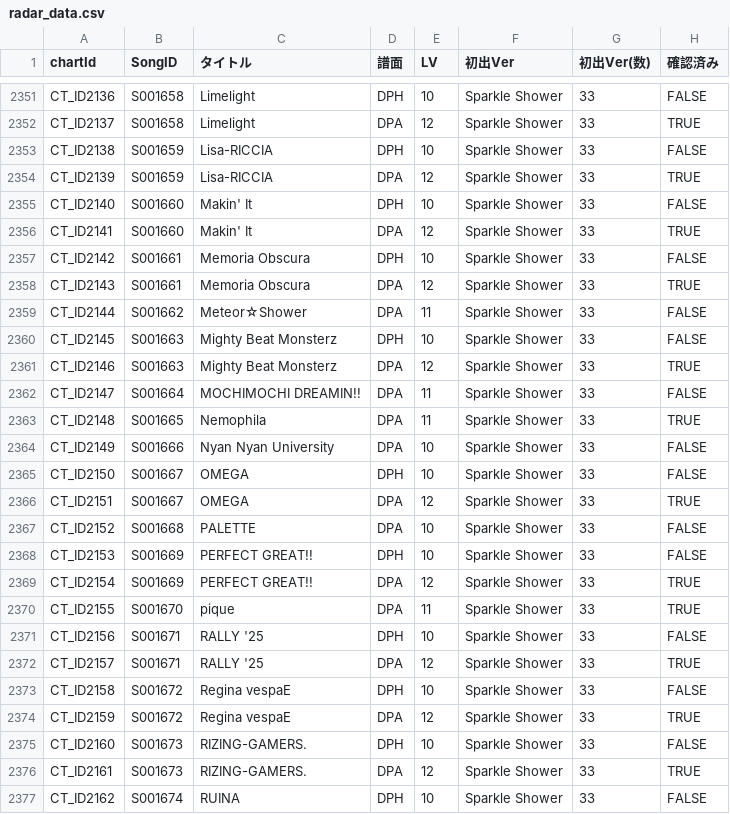
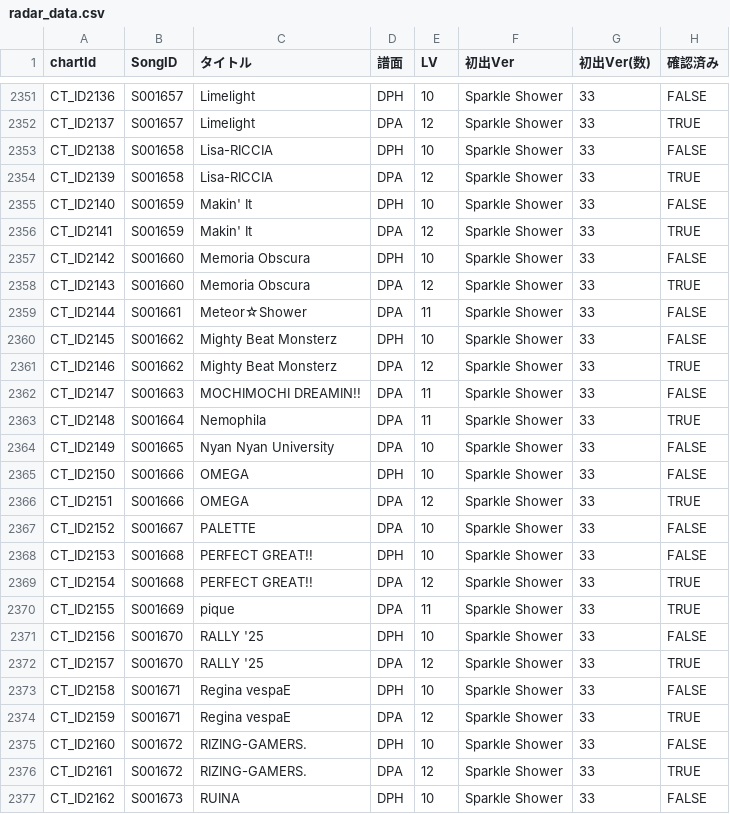
Before and after one commit to SIGE0508/IIDX-2, a CSV file: data/master-input/radar_data.csv, drawn as a sheet; only a part is shown, gaps mark what is left out; the diff covers the shown part only; the diff names each change by its address in the sheet, - before the commit and + after, or states it on an @@ line.

```diff
--- a/data/master-input/radar_data.csv
+++ b/data/master-input/radar_data.csv
-B2351:B2352 (SongID): S001658
+B2351:B2352 (SongID): S001657
-B2353:B2354 (SongID): S001659
+B2353:B2354 (SongID): S001658
-B2355:B2356 (SongID): S001660
+B2355:B2356 (SongID): S001659
-B2357:B2358 (SongID): S001661
+B2357:B2358 (SongID): S001660
-B2359 (SongID): S001662
+B2359 (SongID): S001661
-B2360:B2361 (SongID): S001663
+B2360:B2361 (SongID): S001662
-B2362 (SongID): S001664
+B2362 (SongID): S001663
-B2363 (SongID): S001665
+B2363 (SongID): S001664
-B2364 (SongID): S001666
+B2364 (SongID): S001665
-B2365:B2366 (SongID): S001667
+B2365:B2366 (SongID): S001666
-B2367 (SongID): S001668
+B2367 (SongID): S001667
-B2368:B2369 (SongID): S001669
+B2368:B2369 (SongID): S001668
-B2370 (SongID): S001670
+B2370 (SongID): S001669
-B2371:B2372 (SongID): S001671
+B2371:B2372 (SongID): S001670
-B2373:B2374 (SongID): S001672
+B2373:B2374 (SongID): S001671
-B2375:B2376 (SongID): S001673
+B2375:B2376 (SongID): S001672
-B2377 (SongID): S001674
+B2377 (SongID): S001673
```
Also changed, not shown: 137 edited cells elsewhere in this file, 3 other files.
